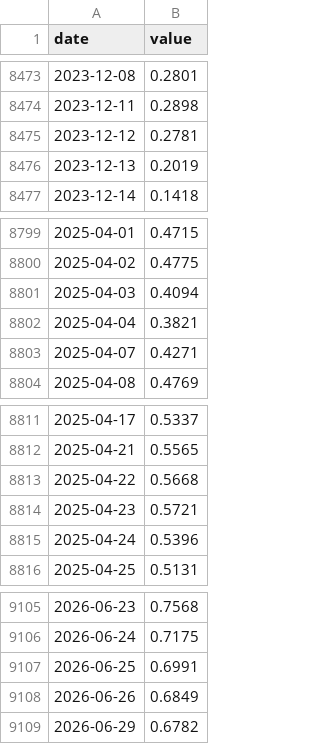
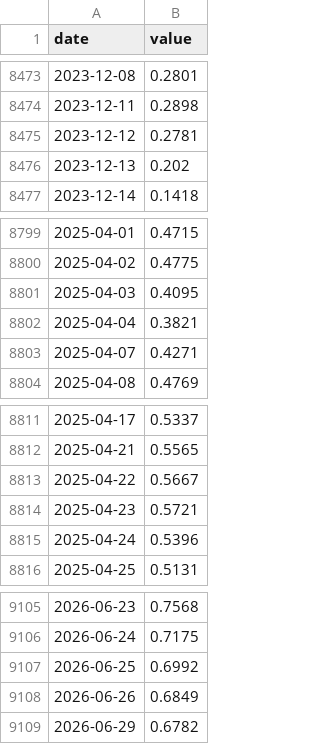
Before and after one commit to petersan0321/market-risk-dashboard, a CSV file: data/raw/term_premium.csv, drawn as a sheet; only a part is shown, gaps mark what is left out; the diff covers the shown part only.

```diff
--- a/data/raw/term_premium.csv
+++ b/data/raw/term_premium.csv
@@ -8475,3 +8475,3 @@ date,value
 2023-12-12,0.2781
-2023-12-13,0.2019
+2023-12-13,0.202
 2023-12-14,0.1418
@@ -8800,3 +8800,3 @@ date,value
 2025-04-02,0.4775
-2025-04-03,0.4094
+2025-04-03,0.4095
 2025-04-04,0.3821
@@ -8812,3 +8812,3 @@ date,value
 2025-04-21,0.5565
-2025-04-22,0.5668
+2025-04-22,0.5667
 2025-04-23,0.5721
@@ -9106,3 +9106,3 @@ date,value
 2026-06-24,0.7175
-2026-06-25,0.6991
+2026-06-25,0.6992
 2026-06-26,0.6849
```
Also changed, not shown: 5 added rows and 4 edited cells elsewhere in this file, data/raw/fed_funds_chg.csv, data/raw/market/spx.csv, 26 other files.
